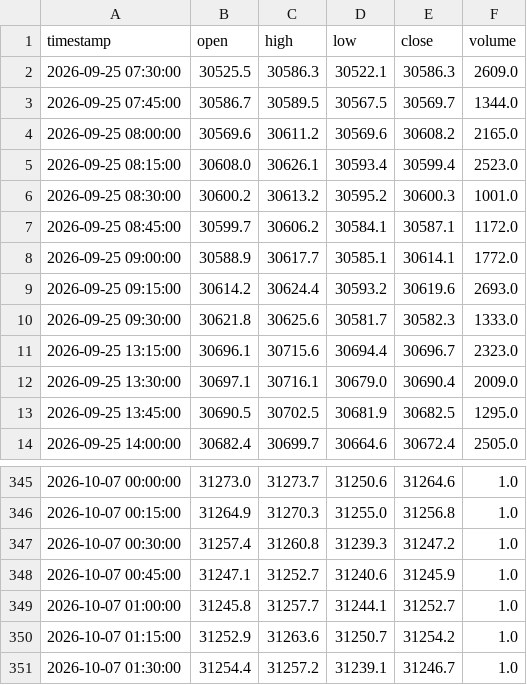
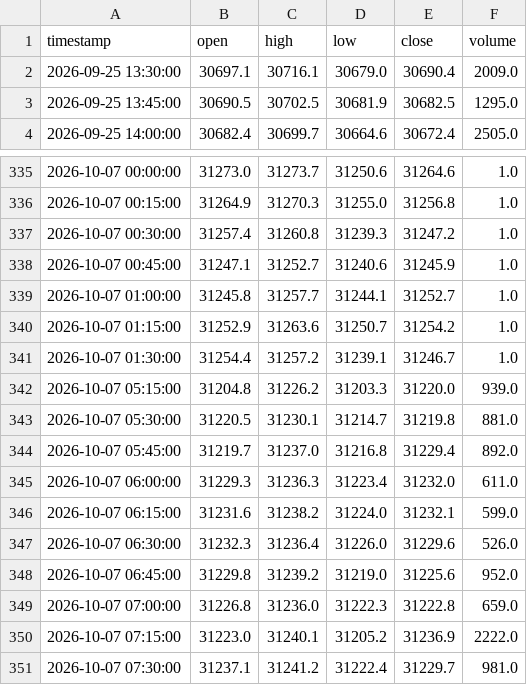
Before and after one commit to SASCilore/jarvistradelikeaboss, a CSV file: state/nasdaq_price_history.csv, drawn as a sheet; only a part is shown, gaps mark what is left out.

```diff
--- a/state/nasdaq_price_history.csv
+++ b/state/nasdaq_price_history.csv
@@ -1,12 +1,2 @@
 timestamp,open,high,low,close,volume
-2026-09-25 07:30:00,30525.5,30586.3,30522.1,30586.3,2609.0
-2026-09-25 07:45:00,30586.7,30589.5,30567.5,30569.7,1344.0
-2026-09-25 08:00:00,30569.6,30611.2,30569.6,30608.2,2165.0
-2026-09-25 08:15:00,30608.0,30626.1,30593.4,30599.4,2523.0
-2026-09-25 08:30:00,30600.2,30613.2,30595.2,30600.3,1001.0
-2026-09-25 08:45:00,30599.7,30606.2,30584.1,30587.1,1172.0
-2026-09-25 09:00:00,30588.9,30617.7,30585.1,30614.1,1772.0
-2026-09-25 09:15:00,30614.2,30624.4,30593.2,30619.6,2693.0
-2026-09-25 09:30:00,30621.8,30625.6,30581.7,30582.3,1333.0
-2026-09-25 13:15:00,30696.1,30715.6,30694.4,30696.7,2323.0
 2026-09-25 13:30:00,30697.1,30716.1,30679.0,30690.4,2009.0
@@ -351 +341,11 @@ timestamp,open,high,low,close,volume
 2026-10-07 01:30:00,31254.4,31257.2,31239.1,31246.7,1.0
+2026-10-07 05:15:00,31204.8,31226.2,31203.3,31220.0,939.0
+2026-10-07 05:30:00,31220.5,31230.1,31214.7,31219.8,881.0
+2026-10-07 05:45:00,31219.7,31237.0,31216.8,31229.4,892.0
+2026-10-07 06:00:00,31229.3,31236.3,31223.4,31232.0,611.0
+2026-10-07 06:15:00,31231.6,31238.2,31224.0,31232.1,599.0
+2026-10-07 06:30:00,31232.3,31236.4,31226.0,31229.6,526.0
+2026-10-07 06:45:00,31229.8,31239.2,31219.0,31225.6,952.0
+2026-10-07 07:00:00,31226.8,31236.0,31222.3,31222.8,659.0
+2026-10-07 07:15:00,31223.0,31240.1,31205.2,31236.9,2222.0
+2026-10-07 07:30:00,31237.1,31241.2,31222.4,31229.7,981.0
```
Also changed, not shown: state/nasdaq_daily_history.csv, state/nasdaq_equity_history.csv, 1 other file.
